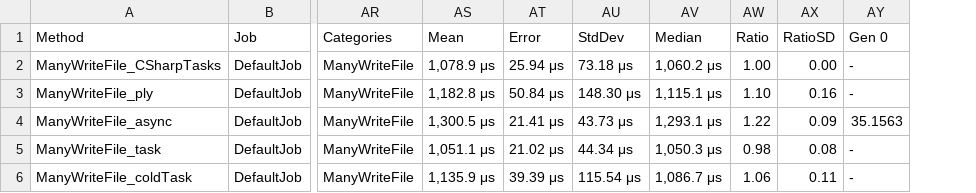
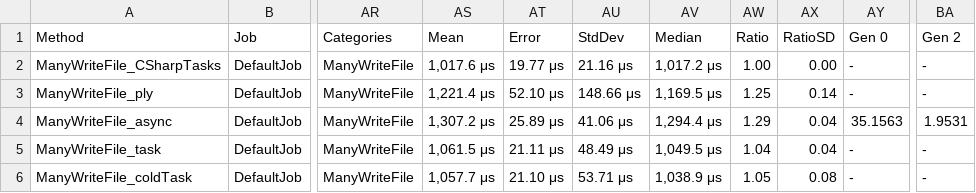
Before and after one commit to TheAngryByrd/IcedTasks, a CSV file: benchmarks/FSharpBenchmarks/BenchmarkDotNet.Artifacts/results/IcedTasks.Benchmarks.AsyncBenchmarks-report.csv, drawn as a sheet; only a part is shown, gaps mark what is left out; the diff covers the shown part only; the diff names each change by its address in the sheet, - before the commit and + after, or states it on an @@ line.

Commit message:
CancellationTasks can handle Cold TaskLikes

```diff
--- a/benchmarks/FSharpBenchmarks/BenchmarkDotNet.Artifacts/results/IcedTasks.Benchmarks.AsyncBenchmarks-report.csv
+++ b/benchmarks/FSharpBenchmarks/BenchmarkDotNet.Artifacts/results/IcedTasks.Benchmarks.AsyncBenchmarks-report.csv
+column BA (Gen 2), rows 2-6: - | - | 1.9531 | - | -
-AS2 (Mean): 1,078.9 μs
+AS2 (Mean): 1,017.6 μs
-AT2 (Error): 25.94 μs
+AT2 (Error): 19.77 μs
-AU2 (StdDev): 73.18 μs
+AU2 (StdDev): 21.16 μs
-AV2 (Median): 1,060.2 μs
+AV2 (Median): 1,017.2 μs
-AS3 (Mean): 1,182.8 μs
+AS3 (Mean): 1,221.4 μs
-AT3 (Error): 50.84 μs
+AT3 (Error): 52.10 μs
-AU3 (StdDev): 148.30 μs
+AU3 (StdDev): 148.66 μs
-AV3 (Median): 1,115.1 μs
+AV3 (Median): 1,169.5 μs
-AW3 (Ratio): 1.10
+AW3 (Ratio): 1.25
-AX3 (RatioSD): 0.16
+AX3 (RatioSD): 0.14
-AS4 (Mean): 1,300.5 μs
+AS4 (Mean): 1,307.2 μs
-AT4 (Error): 21.41 μs
+AT4 (Error): 25.89 μs
-AU4 (StdDev): 43.73 μs
+AU4 (StdDev): 41.06 μs
-AV4 (Median): 1,293.1 μs
+AV4 (Median): 1,294.4 μs
-AW4 (Ratio): 1.22
+AW4 (Ratio): 1.29
-AX4 (RatioSD): 0.09
+AX4 (RatioSD): 0.04
-AS5 (Mean): 1,051.1 μs
+AS5 (Mean): 1,061.5 μs
-AT5 (Error): 21.02 μs
+AT5 (Error): 21.11 μs
-AU5 (StdDev): 44.34 μs
+AU5 (StdDev): 48.49 μs
-AV5 (Median): 1,050.3 μs
+AV5 (Median): 1,049.5 μs
-AW5 (Ratio): 0.98
+AW5 (Ratio): 1.04
-AX5 (RatioSD): 0.08
+AX5 (RatioSD): 0.04
-AS6 (Mean): 1,135.9 μs
+AS6 (Mean): 1,057.7 μs
-AT6 (Error): 39.39 μs
+AT6 (Error): 21.10 μs
-AU6 (StdDev): 115.54 μs
+AU6 (StdDev): 53.71 μs
-AV6 (Median): 1,086.7 μs
+AV6 (Median): 1,038.9 μs
-AW6 (Ratio): 1.06
+AW6 (Ratio): 1.05
-AX6 (RatioSD): 0.11
+AX6 (RatioSD): 0.08
```
Also changed, not shown: 1 added row and 113 edited cells elsewhere in this file, 7 other files.
